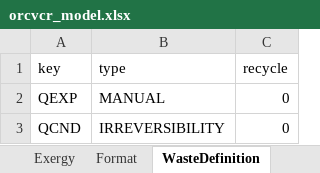
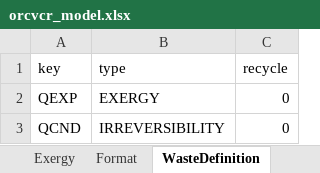
Before and after one commit to ctorrescuadra/TaesLab, an Excel workbook: Examples/orcvcr/orcvcr_model.xlsx, sheet WasteDefinition, drawn as a sheet; values as stored, in another font and other column widths than the file's, no borders; the diff names each change by its address in the sheet, - before the commit and + after, or states it on an @@ line.

```diff
--- a/Examples/orcvcr/orcvcr_model.xlsx (sheet WasteDefinition)
+++ b/Examples/orcvcr/orcvcr_model.xlsx (sheet WasteDefinition)
-B2 (type): MANUAL
+B2 (type): EXERGY
```
Also changed, not shown: sheet Exergy, other sheet tabs, formulas that keep their value, 6 other files.
